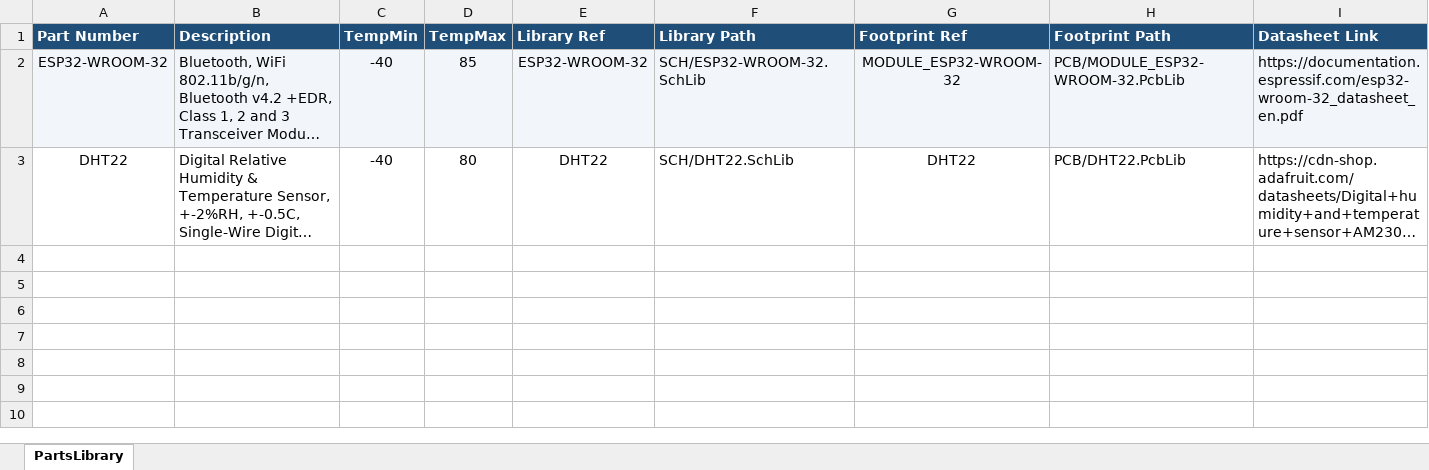
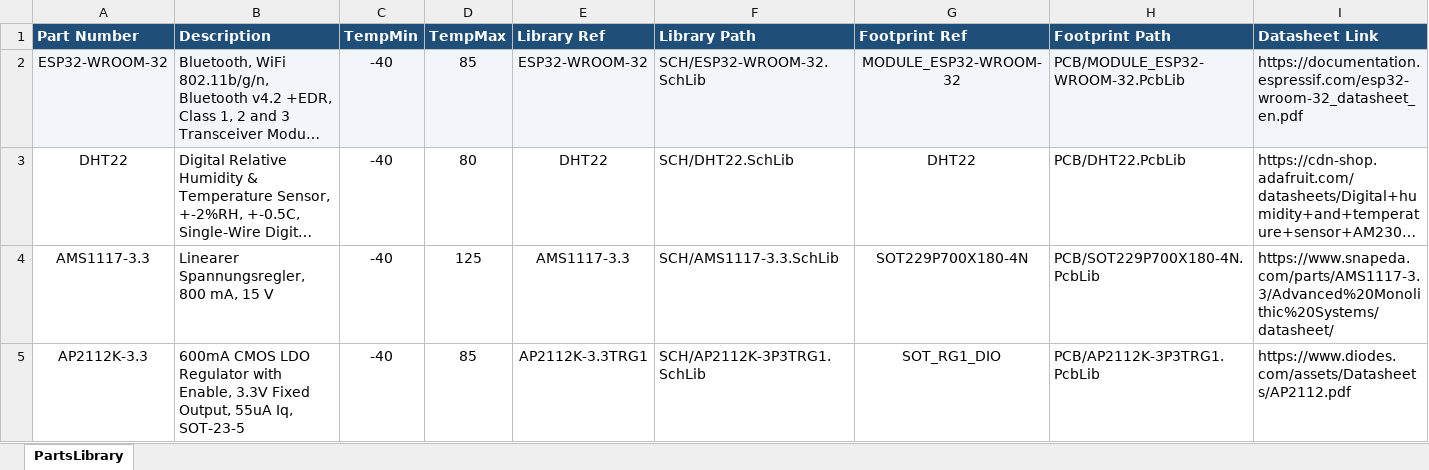
Before and after one commit to JovankaBry/TemPod, an Excel workbook: PCB/Library/TemPodLib.xlsx, sheet PartsLibrary, drawn as a sheet; long unchanged cells end in …; values as stored, in another font and other column widths than the file's, no borders; the diff names each change by its address in the sheet, - before the commit and + after, or states it on an @@ line.

```diff
--- a/PCB/Library/TemPodLib.xlsx (sheet PartsLibrary)
+++ b/PCB/Library/TemPodLib.xlsx (sheet PartsLibrary)
+row 4: AMS1117-3.3 | Linearer Spannungsregler, 800 mA, 15 V | -40 | 125 | AMS1117-3.3 | SCH/AMS1117-3.3.SchLib | SOT229P700X180-4N | PCB/SOT229P700X180-4N.PcbLib | https://www.snapeda.com/parts/AMS1117-3.3/Advanced%20Monolithic%20Systems/datasheet/
+row 5: AP2112K-3.3 | 600mA CMOS LDO Regulator with Enable, 3.3V Fixed Output, 55uA Iq, SOT-23-5 | -40 | 85 | AP2112K-3.3TRG1 | SCH/AP2112K-3P3TRG1.SchLib | SOT_RG1_DIO | PCB/AP2112K-3P3TRG1.PcbLib | https://www.diodes.com/assets/Datasheets/AP2112.pdf
```
Also changed, not shown: 12 other files.
